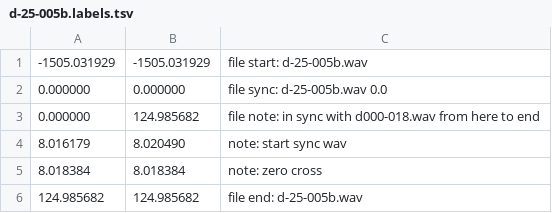
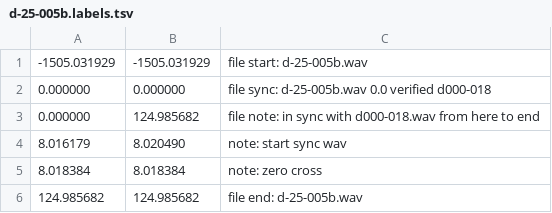
Before and after one commit to trjh/netradio_DNB_analysis, a TSV file: labels/d-25-005b.labels.tsv, drawn as a sheet.

```diff
--- a/labels/d-25-005b.labels.tsv
+++ b/labels/d-25-005b.labels.tsv
@@ -1,3 +1,3 @@
 -1505.031929	-1505.031929	file start: d-25-005b.wav
-0.000000	0.000000	file sync: d-25-005b.wav 0.0
+0.000000	0.000000	file sync: d-25-005b.wav 0.0 verified d000-018
 0.000000	124.985682	file note: in sync with d000-018.wav from here to end
```
Also changed, not shown: labels/d-25-000b.labels.tsv, labels/d001-026b.labels.tsv, 1 other file.
